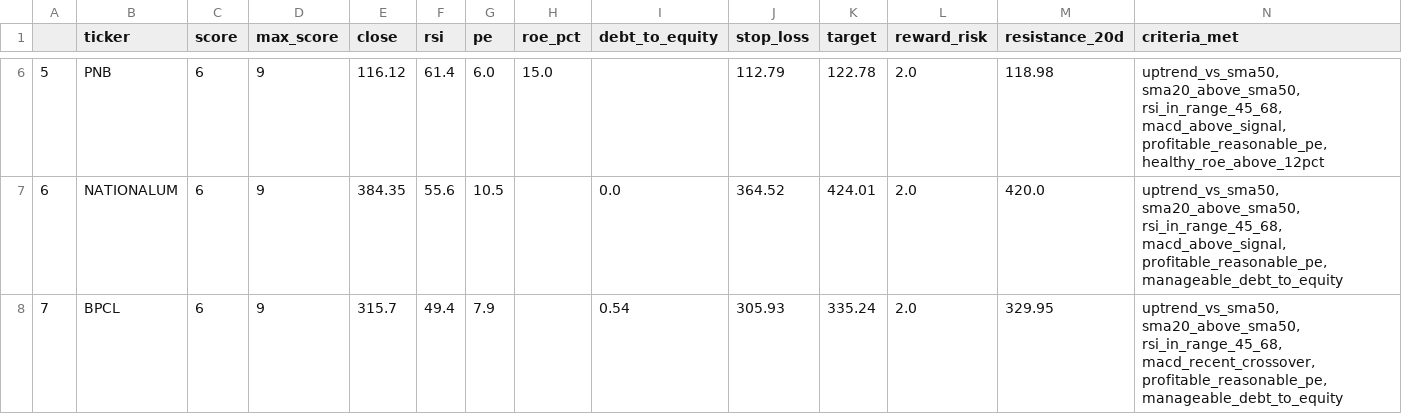
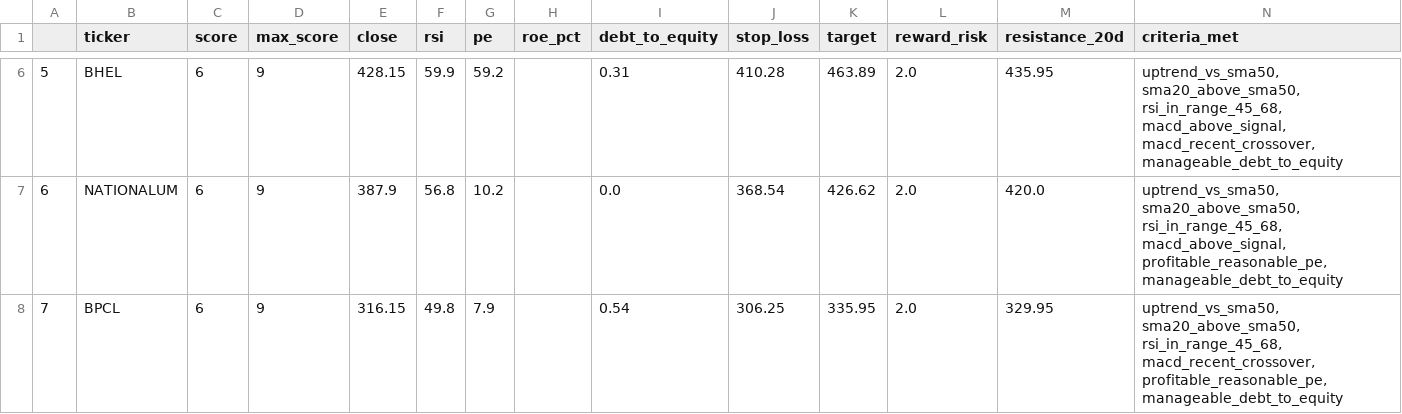
Before and after one commit to PankajK032/MyProject, a CSV file: latest_screen.csv, drawn as a sheet; only a part is shown, gaps mark what is left out; the diff covers the shown part only.

```diff
--- a/latest_screen.csv
+++ b/latest_screen.csv
@@ -6,3 +6,3 @@
-5,PNB,6,9,116.12,61.4,6.0,15.0,,112.79,122.78,2.0,118.98,"uptrend_vs_sma50, sma20_above_sma50, rsi_in_range_45_68, macd_above_signal, profitable_reasonable_pe, healthy_roe_above_12pct"
-6,NATIONALUM,6,9,384.35,55.6,10.5,,0.0,364.52,424.01,2.0,420.0,"uptrend_vs_sma50, sma20_above_sma50, rsi_in_range_45_68, macd_above_signal, profitable_reasonable_pe, manageable_debt_to_equity"
-7,BPCL,6,9,315.7,49.4,7.9,,0.54,305.93,335.24,2.0,329.95,"uptrend_vs_sma50, sma20_above_sma50, rsi_in_range_45_68, macd_recent_crossover, profitable_reasonable_pe, manageable_debt_to_equity"
+5,BHEL,6,9,428.15,59.9,59.2,,0.31,410.28,463.89,2.0,435.95,"uptrend_vs_sma50, sma20_above_sma50, rsi_in_range_45_68, macd_above_signal, macd_recent_crossover, manageable_debt_to_equity"
+6,NATIONALUM,6,9,387.9,56.8,10.2,,0.0,368.54,426.62,2.0,420.0,"uptrend_vs_sma50, sma20_above_sma50, rsi_in_range_45_68, macd_above_signal, profitable_reasonable_pe, manageable_debt_to_equity"
+7,BPCL,6,9,316.15,49.8,7.9,,0.54,306.25,335.95,2.0,329.95,"uptrend_vs_sma50, sma20_above_sma50, rsi_in_range_45_68, macd_recent_crossover, profitable_reasonable_pe, manageable_debt_to_equity"
```
Also changed, not shown: 23 edited cells elsewhere in this file, 1 other file.
